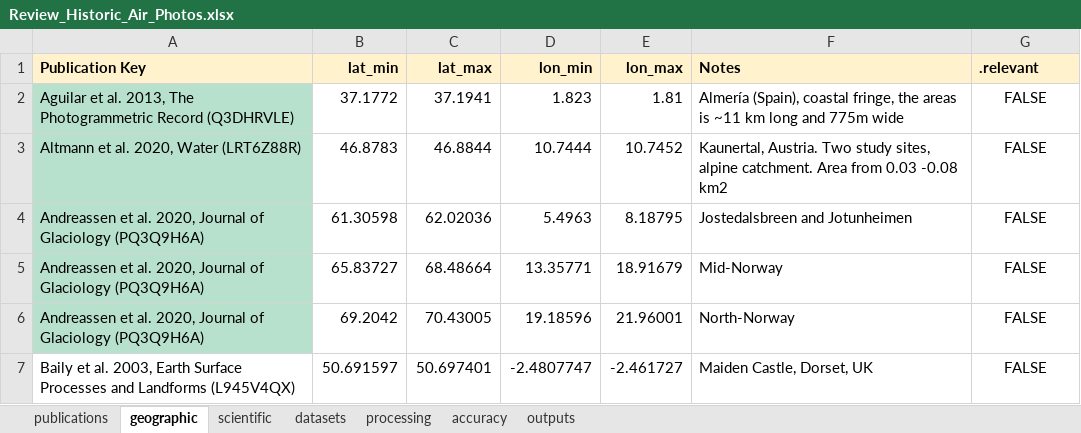
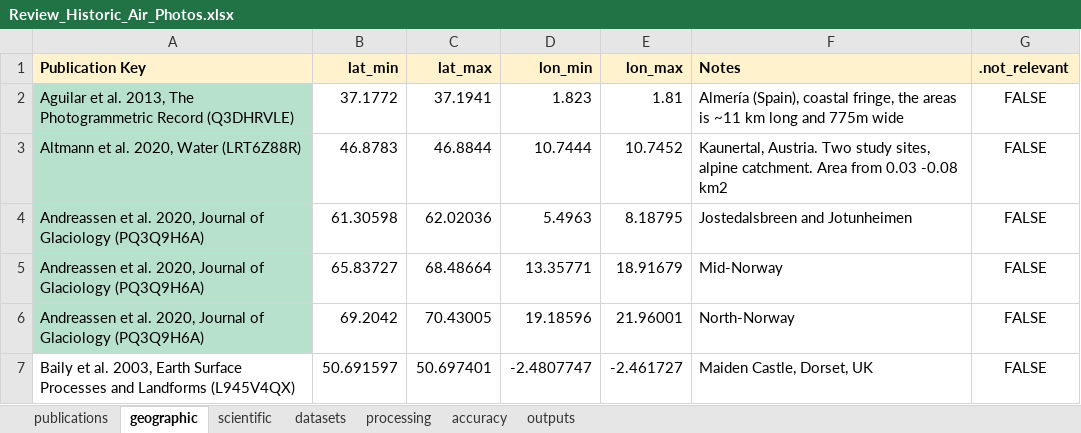
Before and after one commit to iamdonovan/historic_air_photos, an Excel workbook: data/Review_Historic_Air_Photos.xlsx, sheet geographic, drawn as a sheet; only a part is shown; values as stored, in another font and other column widths than the file's, no borders; charts and pictures and conditional formats not drawn; the diff names each change by its address in the sheet, - before the commit and + after, or states it on an @@ line.

Commit message:
bug fix clean_table.py (.relevant -> .not_relevant), updated Excel-Sheet, updated plot_accuracy.R

```diff
--- a/data/Review_Historic_Air_Photos.xlsx (sheet geographic)
+++ b/data/Review_Historic_Air_Photos.xlsx (sheet geographic)
-G1: .relevant
+G1: .not_relevant
```
Also changed, not shown: sheet processing, sheet outputs, sheet accuracy, sheet scientific, sheet publications, sheet datasets, formulas that keep their value, charts or pictures, 2 other files.
